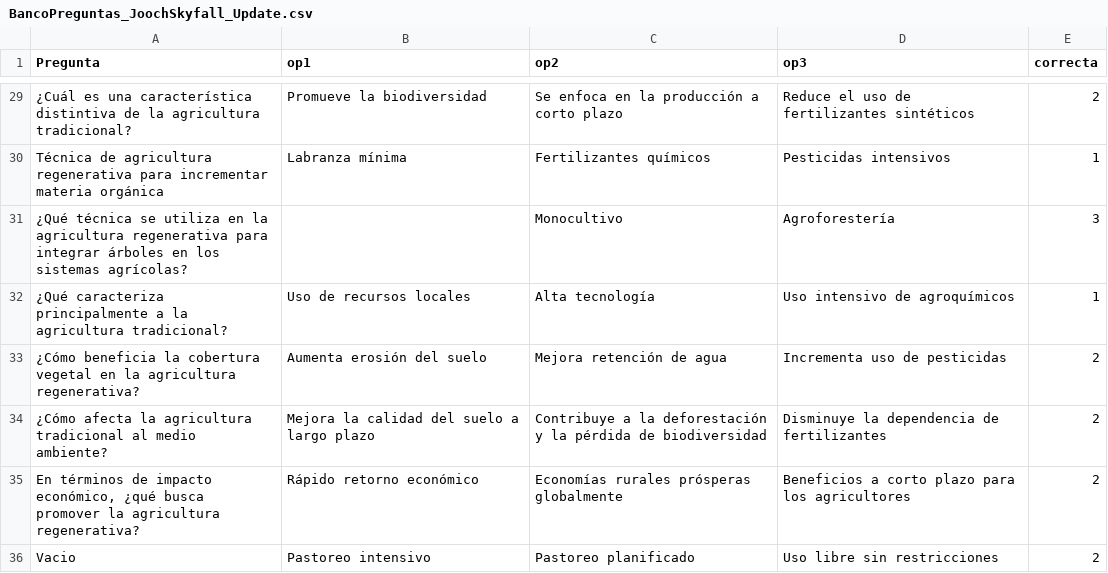
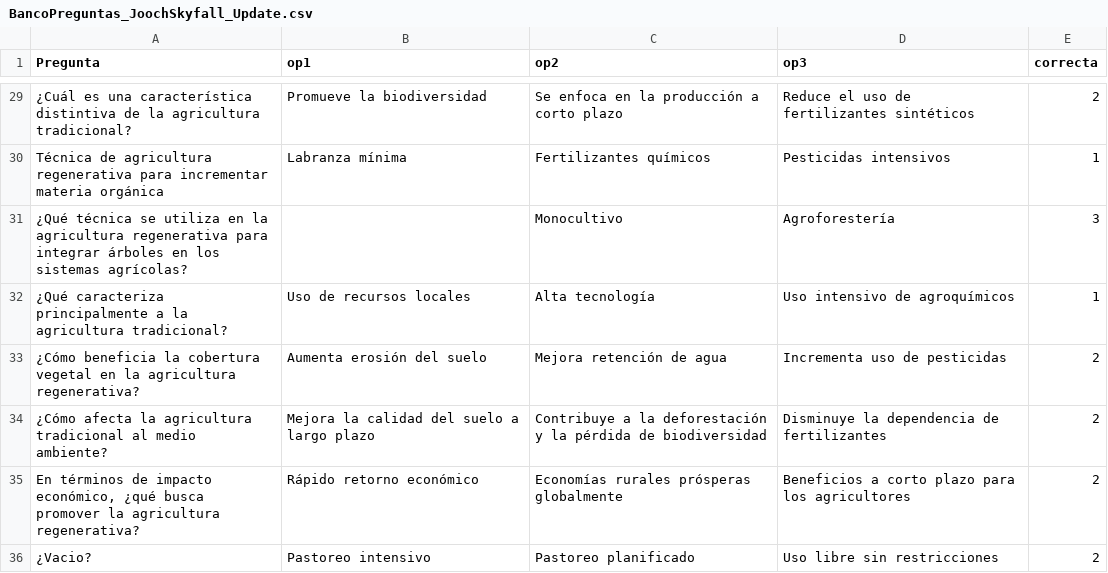
Before and after one commit to Ulises-JPx/Jooch-Skyfall, a CSV file: Game files/JoochSkyfallGame/Assets/csv files/BancoPreguntas_JoochSkyfall_Update.csv, drawn as a sheet; only a part is shown, gaps mark what is left out.

```diff
--- a/Game files/JoochSkyfallGame/Assets/csv files/BancoPreguntas_JoochSkyfall_Update.csv
+++ b/Game files/JoochSkyfallGame/Assets/csv files/BancoPreguntas_JoochSkyfall_Update.csv
@@ -35,2 +35,2 @@ Técnica de agricultura regenerativa para incrementar materia orgánica,Labranza
 "En términos de impacto económico, ¿qué busca promover la agricultura regenerativa?",Rápido retorno económico,Economías rurales prósperas globalmente,Beneficios a corto plazo para los agricultores,2
-Vacio,Pastoreo intensivo,Pastoreo planificado,Uso libre sin restricciones,2
+¿Vacio?,Pastoreo intensivo,Pastoreo planificado,Uso libre sin restricciones,2
```
Also changed, not shown: 44 other files.
